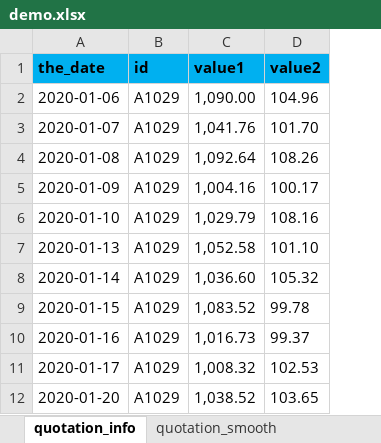
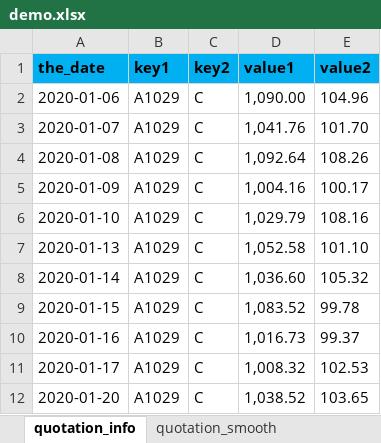
Before and after one commit to Tiankx1003/TechSummary, an Excel workbook: tiankx/data/demo.xlsx, sheet quotation_info, drawn as a sheet; only a part is shown; values as stored, in another font and other column widths than the file's, no borders; the diff names each change by its address in the sheet, - before the commit and + after, or states it on an @@ line.

```diff
--- a/tiankx/data/demo.xlsx (sheet quotation_info)
+++ b/tiankx/data/demo.xlsx (sheet quotation_info)
+column C (key2), rows 2-12: all C
-B1: id
+B1: key1
```
Also changed, not shown: sheet quotation_smooth, sheet quotation_ext_smooth, sheet quotation_ext, 1 other file.
